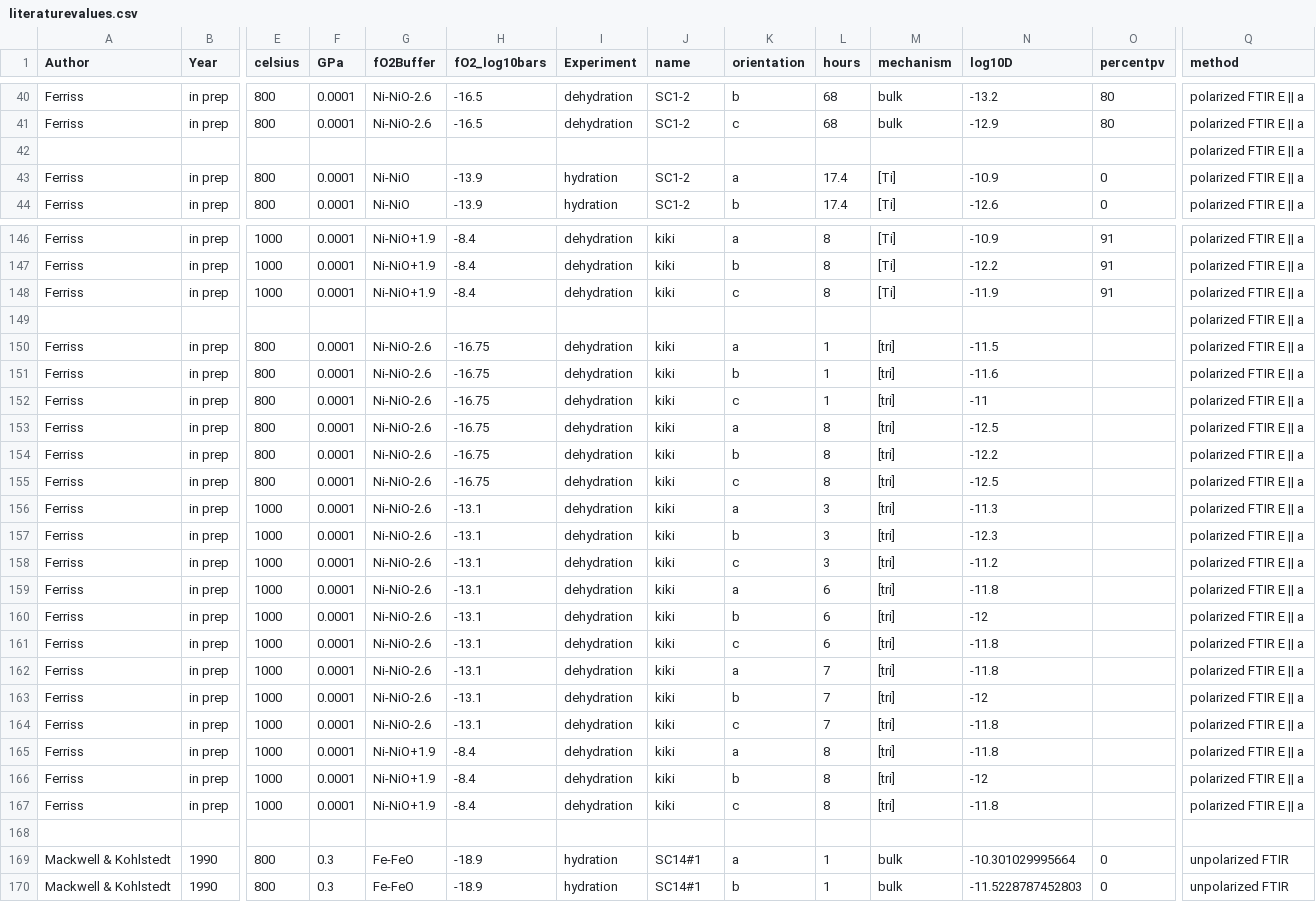
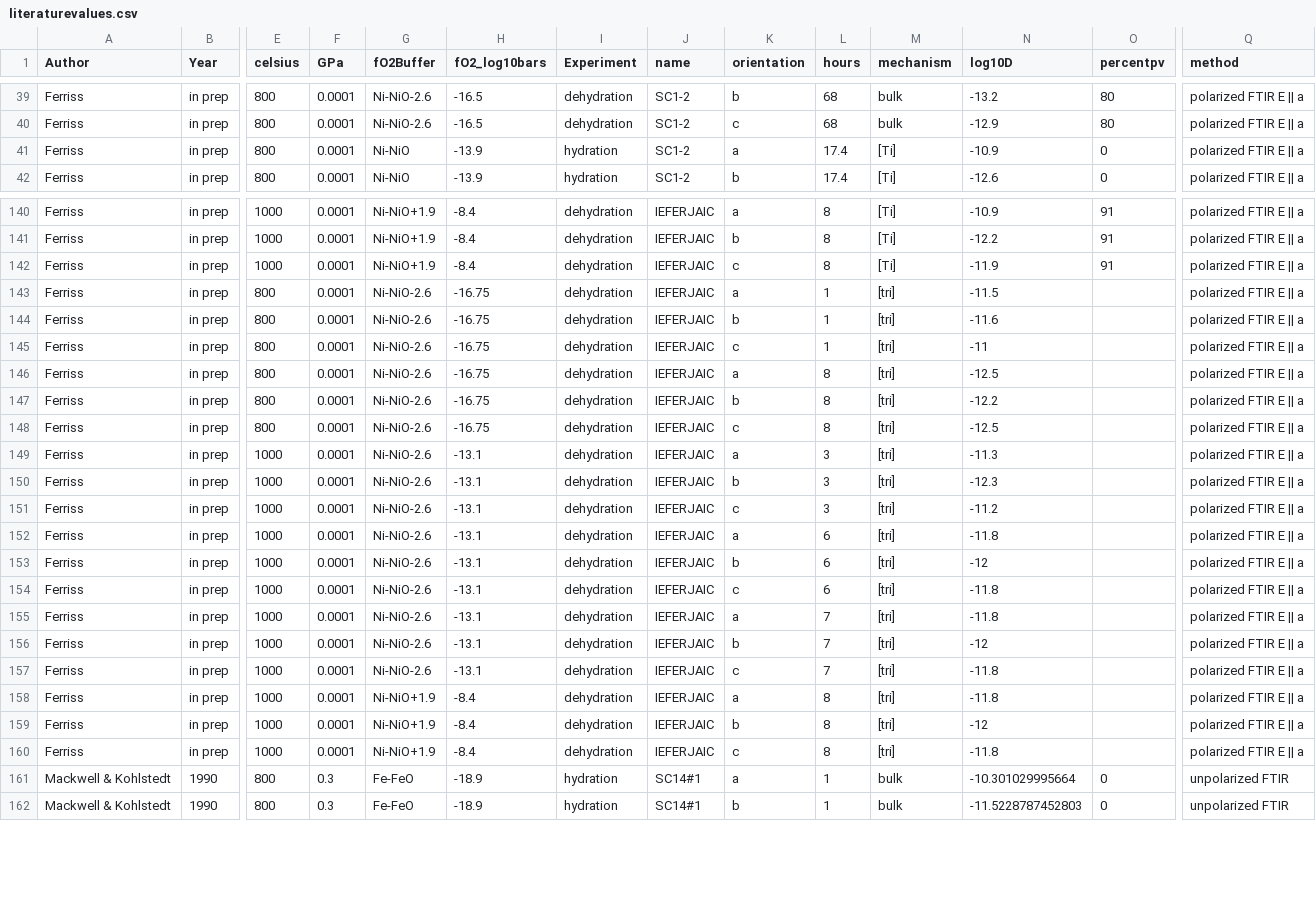
Before and after one commit to EFerriss/arrheniusdiagram, a CSV file: literaturevalues.csv, drawn as a sheet; only a part is shown, gaps mark what is left out; removed rows and columns are numbered as before the commit, all else as after; rows hold the shown columns only; the diff covers the shown part only; the diff names each change by its address in the sheet, - before the commit and + after, or states it on an @@ line.

```diff
--- a/literaturevalues.csv
+++ b/literaturevalues.csv
-row 42:  |  |  |  |  |  |  |  |  |  |  |  |  | polarized FTIR E || a
-J140:J142 (name): kiki
+J140:J142 (name): IEFERJAIC
-row 149:  |  |  |  |  |  |  |  |  |  |  |  |  | polarized FTIR E || a
-J143:J160 (name): kiki
+J143:J160 (name): IEFERJAIC
-row 168: (empty)
```
Also changed, not shown: 13 removed rows and 54 edited cells elsewhere in this file, 2 other files.
